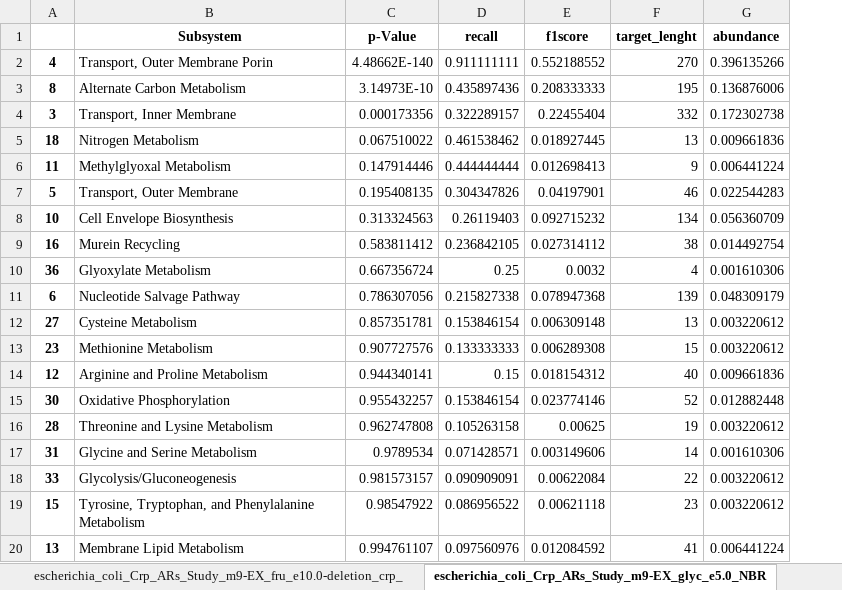
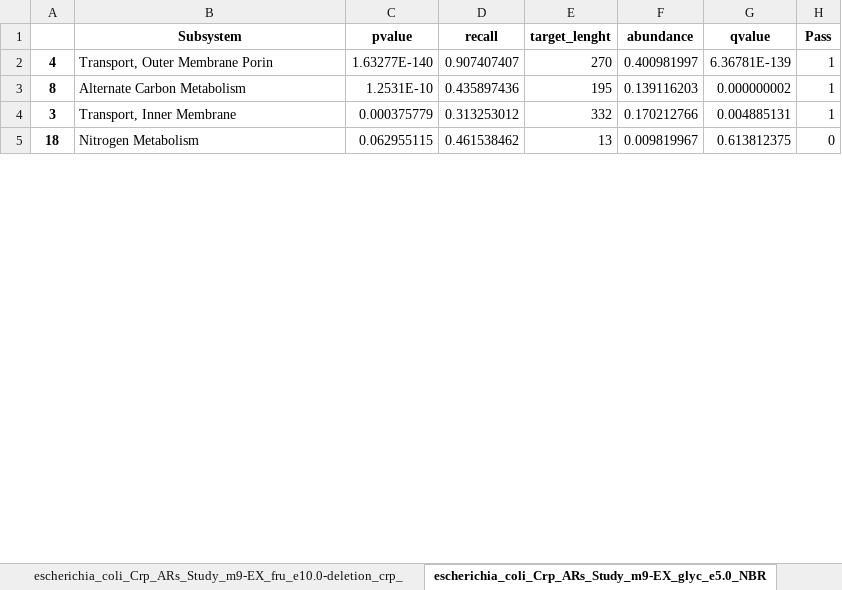
Before and after one commit to extrevaro/e-merlin, an Excel workbook: results/escherichia_coli/All_Studies/condition-specific_reaction-enrichment_analysis.xlsx, sheet escherichia_coli_Crp_ARs_Study_m9-EX_glyc_e5.0_NBR, drawn as a sheet; only a part is shown; values as stored, in another font and other column widths than the file's, no borders; removed rows and columns are numbered as before the commit, all else as after; the diff covers the shown part only; the diff names each change by its address in the sheet, - before the commit and + after, or states it on an @@ line.

```diff
--- a/results/escherichia_coli/All_Studies/condition-specific_reaction-enrichment_analysis.xlsx (sheet escherichia_coli_Crp_ARs_Study_m9-EX_glyc_e5.0_NBR)
+++ b/results/escherichia_coli/All_Studies/condition-specific_reaction-enrichment_analysis.xlsx (sheet escherichia_coli_Crp_ARs_Study_m9-EX_glyc_e5.0_NBR)
-column E (f1score), rows 2-5: 0.552188552 | 0.208333333 | 0.22455404 | 0.018927445
+column G (qvalue), rows 2-5: 6.36781E-139 | 0.000000002 | 0.004885131 | 0.613812375
+column H (Pass), rows 2-5: 1 | 1 | 1 | 0
-C1: p-Value
+C1: pvalue
-C2 (pvalue): 4.48662E-140
+C2 (pvalue): 1.63277E-140
-D2 (recall): 0.911111111
+D2 (recall): 0.907407407
-F2 (abundance): 0.396135266
+F2 (abundance): 0.400981997
-C3 (pvalue): 3.14973E-10
+C3 (pvalue): 1.2531E-10
-F3 (abundance): 0.136876006
+F3 (abundance): 0.139116203
-C4 (pvalue): 0.000173356
+C4 (pvalue): 0.000375779
-D4 (recall): 0.322289157
+D4 (recall): 0.313253012
-F4 (abundance): 0.172302738
+F4 (abundance): 0.170212766
-C5 (pvalue): 0.067510022
+C5 (pvalue): 0.062955115
-F5 (abundance): 0.009661836
+F5 (abundance): 0.009819967
-row 6: 11 | Methylglyoxal Metabolism | 0.147914446 | 0.444444444 | 0.012698413 | 9 | 0.006441224
-row 7: 5 | Transport, Outer Membrane | 0.195408135 | 0.304347826 | 0.04197901 | 46 | 0.022544283
-row 8: 10 | Cell Envelope Biosynthesis | 0.313324563 | 0.26119403 | 0.092715232 | 134 | 0.056360709
-row 9: 16 | Murein Recycling | 0.583811412 | 0.236842105 | 0.027314112 | 38 | 0.014492754
-row 10: 36 | Glyoxylate Metabolism | 0.667356724 | 0.25 | 0.0032 | 4 | 0.001610306
-row 11: 6 | Nucleotide Salvage Pathway | 0.786307056 | 0.215827338 | 0.078947368 | 139 | 0.048309179
-row 12: 27 | Cysteine Metabolism | 0.857351781 | 0.153846154 | 0.006309148 | 13 | 0.003220612
-row 13: 23 | Methionine Metabolism | 0.907727576 | 0.133333333 | 0.006289308 | 15 | 0.003220612
-row 14: 12 | Arginine and Proline Metabolism | 0.944340141 | 0.15 | 0.018154312 | 40 | 0.009661836
-row 15: 30 | Oxidative Phosphorylation | 0.955432257 | 0.153846154 | 0.023774146 | 52 | 0.012882448
-row 16: 28 | Threonine and Lysine Metabolism | 0.962747808 | 0.105263158 | 0.00625 | 19 | 0.003220612
-row 17: 31 | Glycine and Serine Metabolism | 0.9789534 | 0.071428571 | 0.003149606 | 14 | 0.001610306
-row 18: 33 | Glycolysis/Gluconeogenesis | 0.981573157 | 0.090909091 | 0.00622084 | 22 | 0.003220612
-row 19: 15 | Tyrosine, Tryptophan, and Phenylalanine Metabolism | 0.98547922 | 0.086956522 | 0.00621118 | 23 | 0.003220612
-row 20: 13 | Membrane Lipid Metabolism | 0.994761107 | 0.097560976 | 0.012084592 | 41 | 0.006441224
```
Also changed, not shown: 19 added rows, 4 removed rows, 1 moved row and 3 edited cells elsewhere in this sheet, sheet escherichia_coli_ICA_Study_m9-EX_pyr_e5.0-EX_ura_e6.67_BAR, sheet escherichia_coli_ICA_Study_m9-EX_glc__D_e10.0-EX_o2_e0.0_NBR, sheet escherichia_coli_Cra_Crp_Study_m9-EX_fru_e10.0_NBR, sheet escherichia_coli_Crp_ARs_Study_m9-EX_fru_e10.0_NBR, sheet escherichia_coli_ICA_Study_m9-EX_glc__D_e10.0-EX_ade_e8.33_N, sheet escherichia_coli_ICA_Study_m9-EX_gal_e10.0-EX_thm_e20.0_NBR, 30 more sheets, results/pseudomonas_putida/All_Studies/condition-specific_reaction-enrichment_analysis.xlsx, results/pseudomonas_putida/Zinc_Study/BAR_condition-specific_enrichment_analysis.xlsx, 47 other files.
